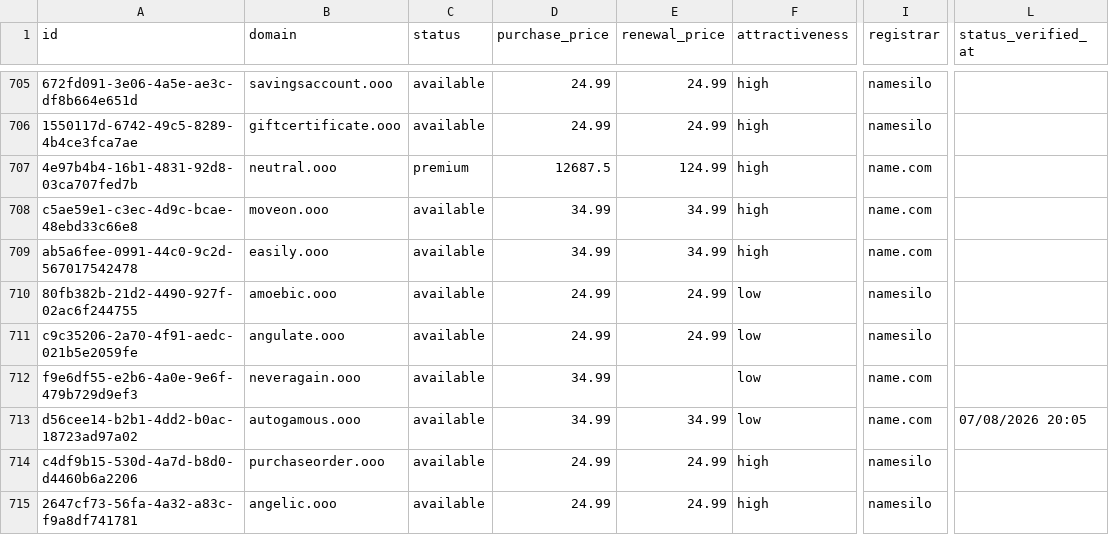
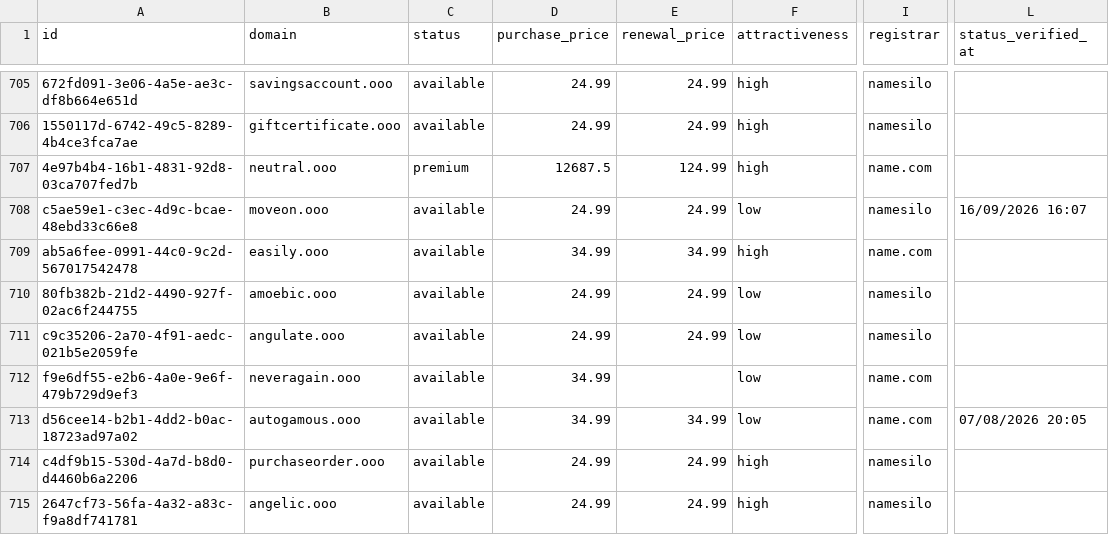
Before and after one commit to UniqueDomains/ooo-oneword-domains, a CSV file: ooo.csv, drawn as a sheet; only a part is shown, gaps mark what is left out; the diff names each change by its address in the sheet, - before the commit and + after, or states it on an @@ line.

Commit message:
Domains update

```diff
--- a/ooo.csv
+++ b/ooo.csv
-D708 (purchase_price): 34.99
+D708 (purchase_price): 24.99
-E708 (renewal_price): 34.99
+E708 (renewal_price): 24.99
-F708 (attractiveness): high
+F708 (attractiveness): low
-I708 (registrar): name.com
+I708 (registrar): namesilo
-L708 (status_verified_at): (empty)
+L708 (status_verified_at): 16/09/2026 16:07
```
Also changed, not shown: 4 other files.
